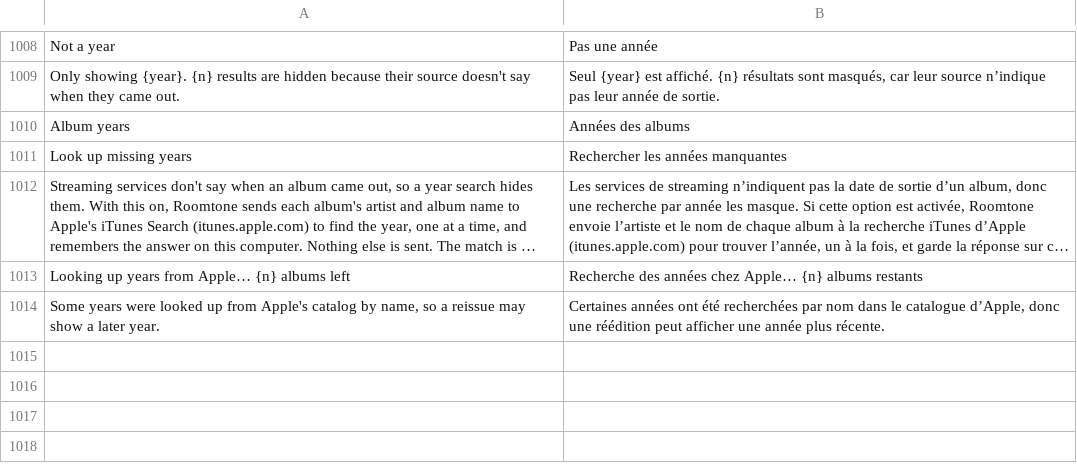
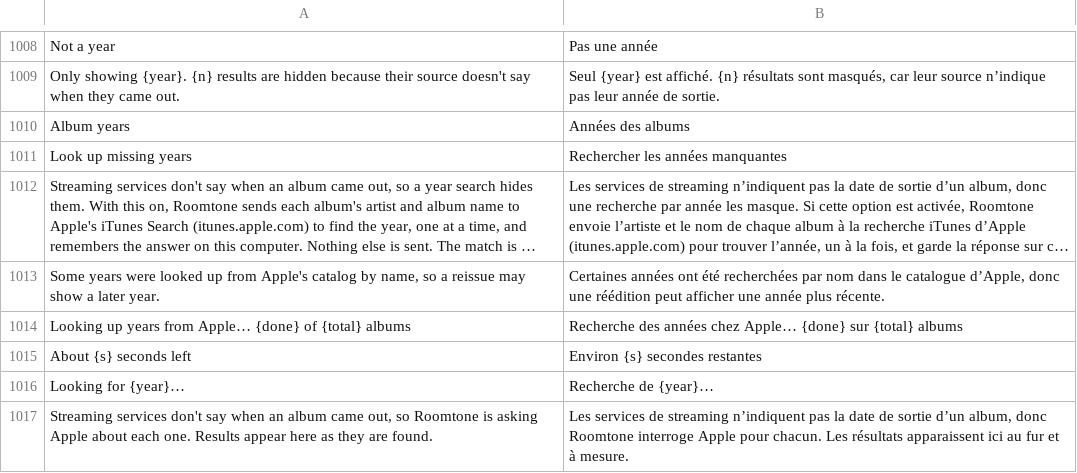
Before and after one commit to ChrispyGee/Roomtone, a TSV file: locales/fr.tsv, drawn as a sheet; only a part is shown, gaps mark what is left out; long unchanged cells end in …; removed rows and columns are numbered as before the commit, all else as after; the diff names each change by its address in the sheet, - before the commit and + after, or states it on an @@ line.

```diff
--- a/locales/fr.tsv
+++ b/locales/fr.tsv
-row 1013: Looking up years from Apple… {n} albums left | Recherche des années chez Apple… {n} albums restants
+row 1014: Looking up years from Apple… {done} of {total} albums | Recherche des années chez Apple… {done} sur {total} albums
+row 1015: About {s} seconds left | Environ {s} secondes restantes
+row 1016: Looking for {year}… | Recherche de {year}…
+row 1017: Streaming services don't say when an album came out, so Roomtone is asking Apple about each one. Results appear here as they are found. | Les services de streaming n’indiquent pas la date de sortie d’un album, donc Roomtone interroge Apple pour chacun. Les résultats apparaissent ici au fur et à mesure.
```
Also changed, not shown: locales/de.tsv, locales/es.tsv, 4 other files.
